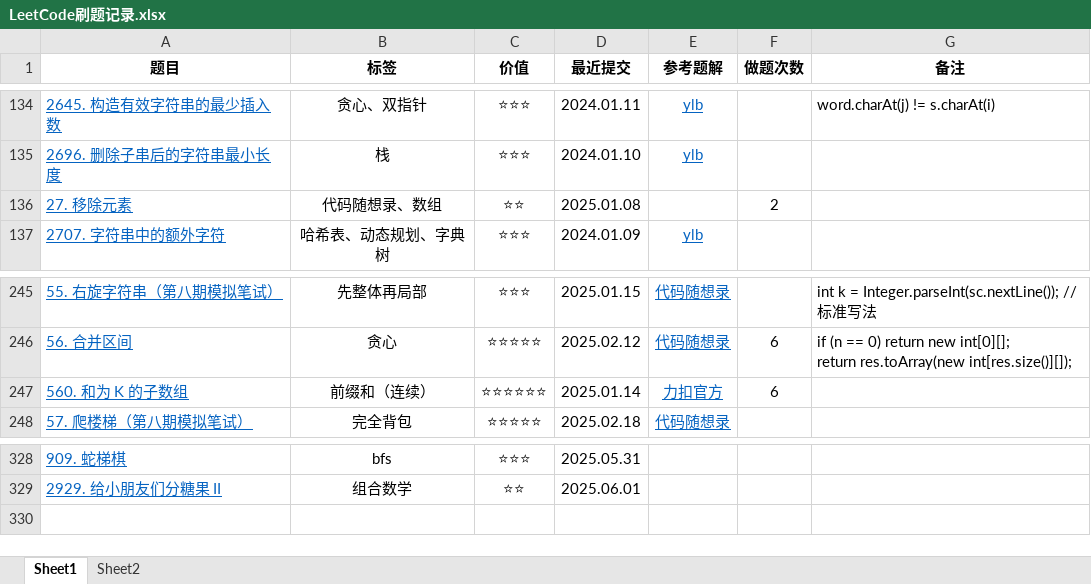
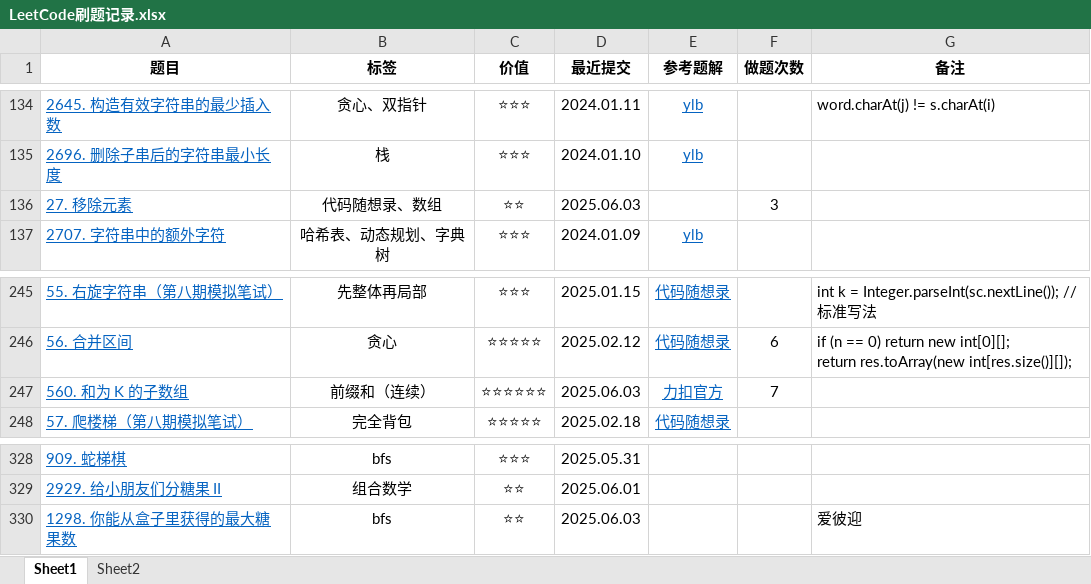
Before and after one commit to curforever/LeetCode, an Excel workbook: 刷题/LeetCode刷题记录.xlsx, sheet Sheet1, drawn as a sheet; only a part is shown, gaps mark what is left out; values as stored, in another font and other column widths than the file's, no borders; conditional formats and table styles not drawn; the diff names each change by its address in the sheet, - before the commit and + after, or states it on an @@ line.

```diff
--- a/刷题/LeetCode刷题记录.xlsx (sheet Sheet1)
+++ b/刷题/LeetCode刷题记录.xlsx (sheet Sheet1)
-D136 (最近提交): 2025.01.08
+D136 (最近提交): 2025.06.03
-F136 (做题次数): 2
+F136 (做题次数): 3
-D247 (最近提交): 2025.01.14
+D247 (最近提交): 2025.06.03
-F247 (做题次数): 6
+F247 (做题次数): 7
+row 330: 1298. 你能从盒子里获得的最大糖果数 | bfs | ⭐⭐ | 2025.06.03 |  |  | 爱彼迎
```
Also changed, not shown: sheet Sheet2, 1 other file.
